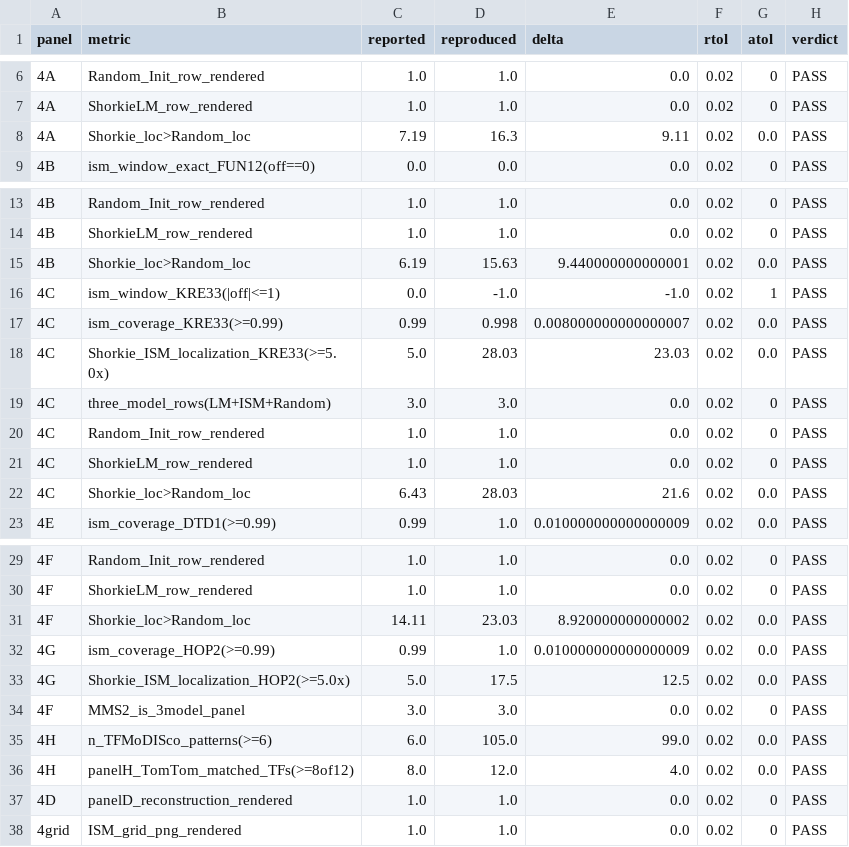
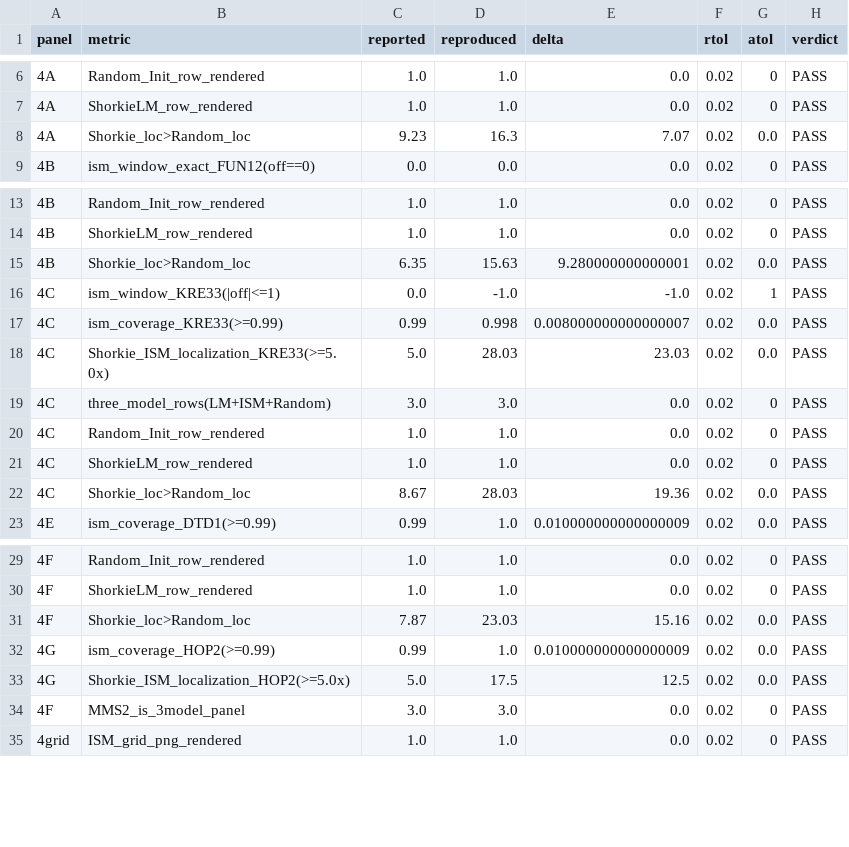
Before and after one commit to calico/shorkie-paper, a CSV file: reproduction/figure_04/reproduced/verify_fig04.csv, drawn as a sheet; only a part is shown, gaps mark what is left out.

```diff
--- a/reproduction/figure_04/reproduced/verify_fig04.csv
+++ b/reproduction/figure_04/reproduced/verify_fig04.csv
@@ -7,3 +7,3 @@ panel,metric,reported,reproduced,delta,rtol,atol,verdict
 4A,ShorkieLM_row_rendered,1.0,1.0,0.0,0.02,0,PASS
-4A,Shorkie_loc>Random_loc,7.19,16.3,9.11,0.02,0.0,PASS
+4A,Shorkie_loc>Random_loc,9.23,16.3,7.07,0.02,0.0,PASS
 4B,ism_window_exact_FUN12(off==0),0.0,0.0,0.0,0.02,0,PASS
@@ -14,3 +14,3 @@ panel,metric,reported,reproduced,delta,rtol,atol,verdict
 4B,ShorkieLM_row_rendered,1.0,1.0,0.0,0.02,0,PASS
-4B,Shorkie_loc>Random_loc,6.19,15.63,9.440000000000001,0.02,0.0,PASS
+4B,Shorkie_loc>Random_loc,6.35,15.63,9.280000000000001,0.02,0.0,PASS
 4C,ism_window_KRE33(|off|<=1),0.0,-1.0,-1.0,0.02,1,PASS
@@ -21,3 +21,3 @@ panel,metric,reported,reproduced,delta,rtol,atol,verdict
 4C,ShorkieLM_row_rendered,1.0,1.0,0.0,0.02,0,PASS
-4C,Shorkie_loc>Random_loc,6.43,28.03,21.6,0.02,0.0,PASS
+4C,Shorkie_loc>Random_loc,8.67,28.03,19.36,0.02,0.0,PASS
 4E,ism_coverage_DTD1(>=0.99),0.99,1.0,0.010000000000000009,0.02,0.0,PASS
@@ -30,3 +30,3 @@ panel,metric,reported,reproduced,delta,rtol,atol,verdict
 4F,ShorkieLM_row_rendered,1.0,1.0,0.0,0.02,0,PASS
-4F,Shorkie_loc>Random_loc,14.11,23.03,8.920000000000002,0.02,0.0,PASS
+4F,Shorkie_loc>Random_loc,7.87,23.03,15.16,0.02,0.0,PASS
 4G,ism_coverage_HOP2(>=0.99),0.99,1.0,0.010000000000000009,0.02,0.0,PASS
@@ -34,5 +34,2 @@ panel,metric,reported,reproduced,delta,rtol,atol,verdict
 4F,MMS2_is_3model_panel,3.0,3.0,0.0,0.02,0,PASS
-4H,n_TFMoDISco_patterns(>=6),6.0,105.0,99.0,0.02,0.0,PASS
-4H,panelH_TomTom_matched_TFs(>=8of12),8.0,12.0,4.0,0.02,0.0,PASS
-4D,panelD_reconstruction_rendered,1.0,1.0,0.0,0.02,0,PASS
 4grid,ISM_grid_png_rendered,1.0,1.0,0.0,0.02,0,PASS
```
Also changed, not shown: reproduction/figure_04/recheck/fig4ABC_metrics.csv, reproduction/figure_04/recheck/fig4EFG_metrics.csv, 19 other files.
